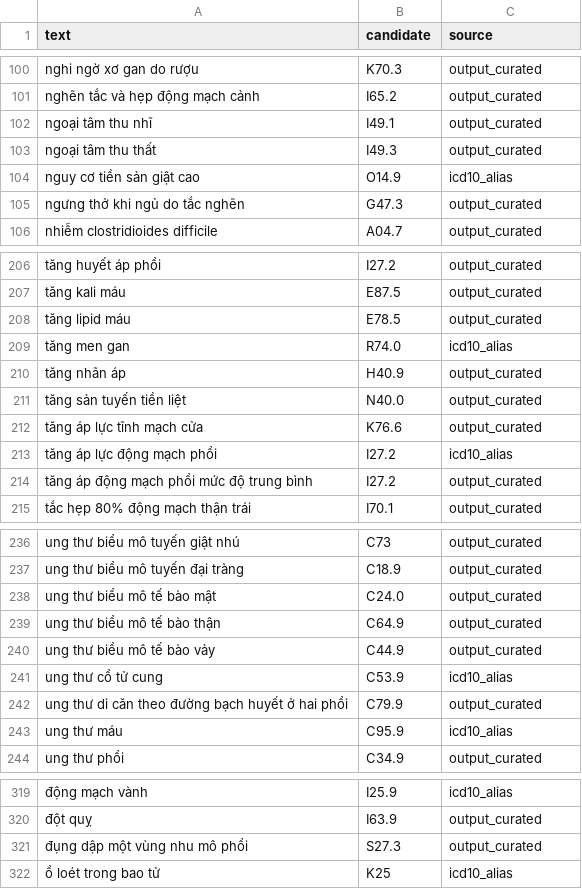
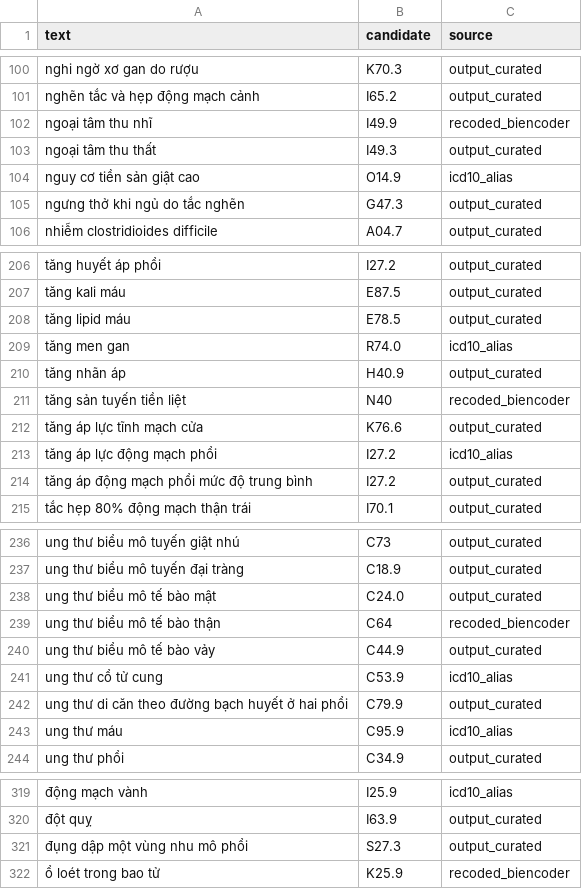
Before and after one commit to Lucy-98/Extract_NLP, a CSV file: data/terminology/diagnoses.csv, drawn as a sheet; only a part is shown, gaps mark what is left out; the diff covers the shown part only; the diff names each change by its address in the sheet, - before the commit and + after, or states it on an @@ line.

```diff
--- a/data/terminology/diagnoses.csv
+++ b/data/terminology/diagnoses.csv
-B102 (candidate): I49.1
+B102 (candidate): I49.9
-C102 (source): output_curated
+C102 (source): recoded_biencoder
-B211 (candidate): N40.0
+B211 (candidate): N40
-C211 (source): output_curated
+C211 (source): recoded_biencoder
-B239 (candidate): C64.9
+B239 (candidate): C64
-C239 (source): output_curated
+C239 (source): recoded_biencoder
-B322 (candidate): K25
+B322 (candidate): K25.9
-C322 (source): icd10_alias
+C322 (source): recoded_biencoder
```
Also changed, not shown: 38 edited cells elsewhere in this file, 5 other files.
